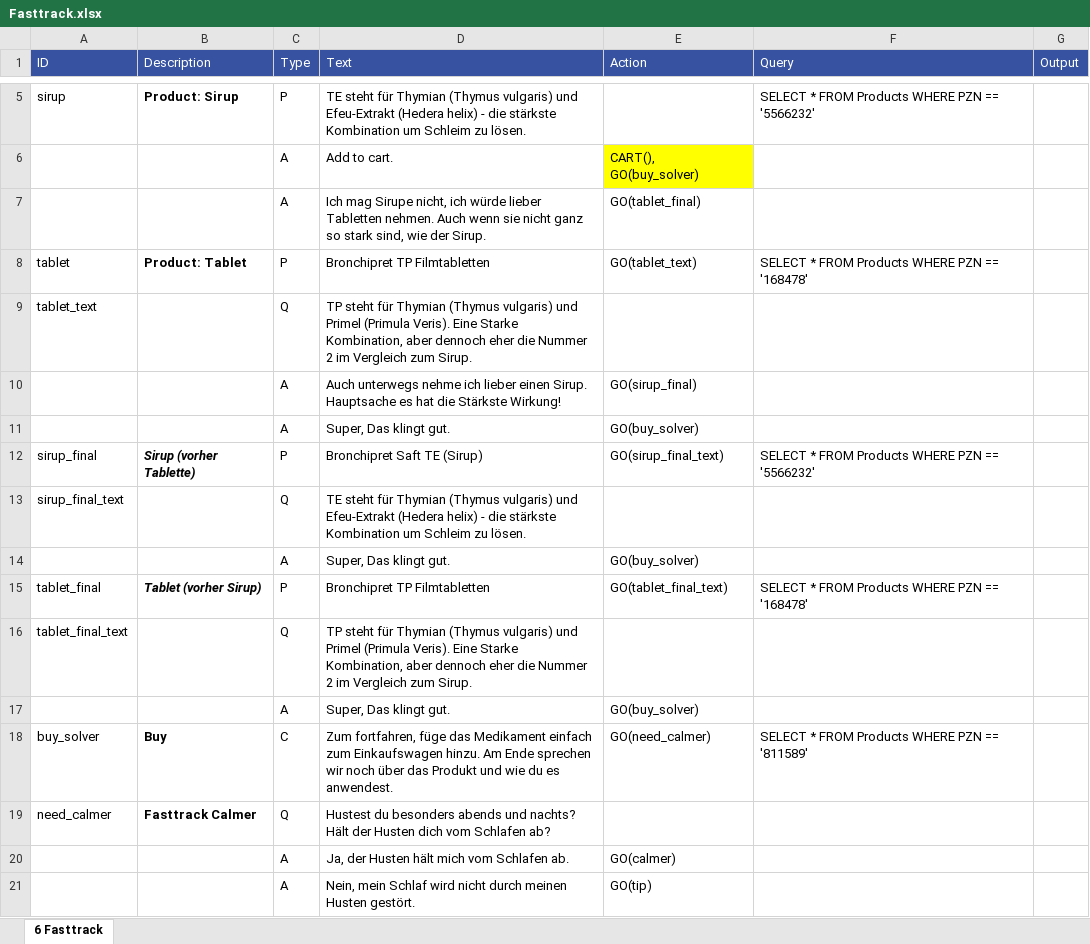
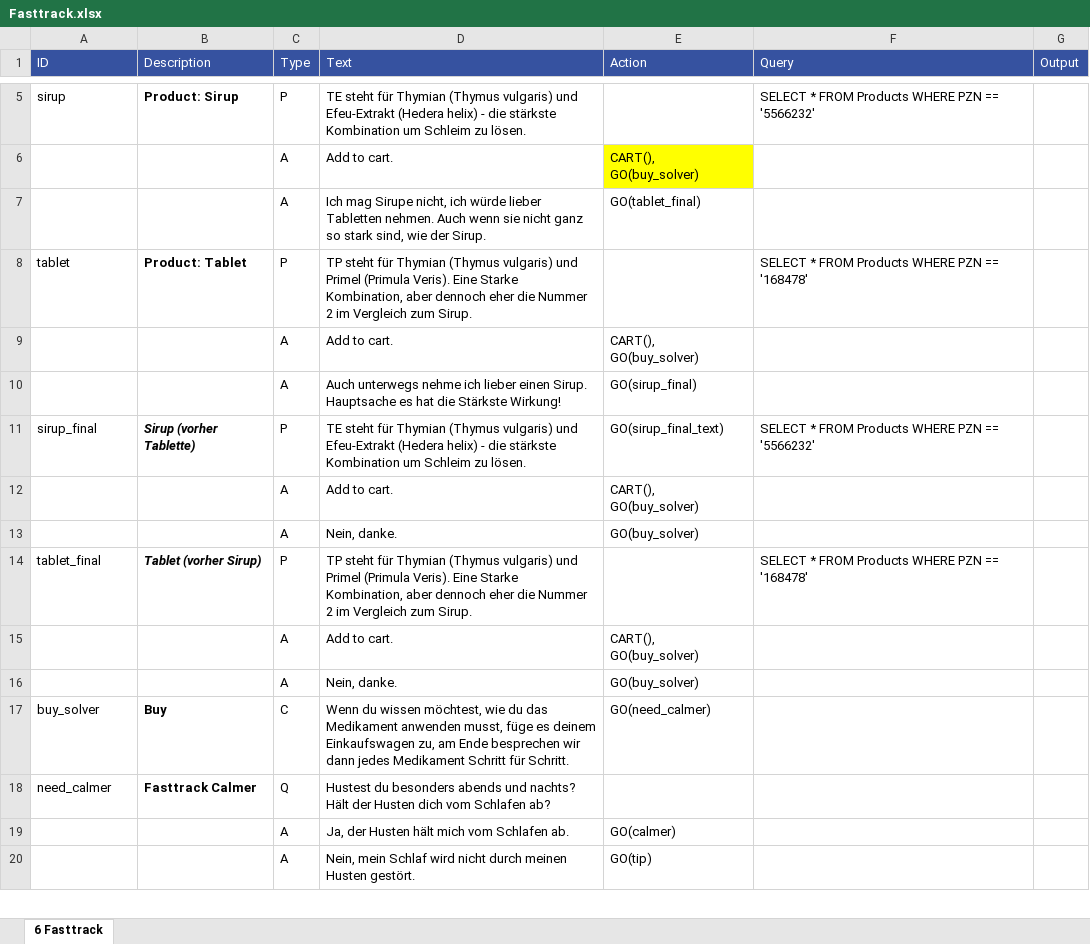
Before and after one commit to mpraski/dein-apotheker-scenarios, an Excel workbook: scenarios/cough/processes/Fasttrack.xlsx, sheet 6 Fasttrack, drawn as a sheet; only a part is shown, gaps mark what is left out; values as stored, in another font and other column widths than the file's, no borders; removed rows and columns are numbered as before the commit, all else as after; the diff covers the shown part only; the diff names each change by its address in the sheet, - before the commit and + after, or states it on an @@ line.

```diff
--- a/scenarios/cough/processes/Fasttrack.xlsx (sheet 6 Fasttrack)
+++ b/scenarios/cough/processes/Fasttrack.xlsx (sheet 6 Fasttrack)
-D8 (Text): Bronchipret TP Filmtabletten
+D8 (Text): TP steht für Thymian (Thymus vulgaris) und Primel (Primula Veris). Eine Starke Kombination, aber dennoch eher die Nummer 2 im Vergleich zum Sirup.
-E8 (Action): GO(tablet_text)
+E8 (Action): (empty)
-row 9: tablet_text |  | Q | TP steht für Thymian (Thymus vulgaris) und Primel (Primula Veris). Eine Starke Kombination, aber dennoch eher die Nummer 2 im Vergleich zum Sirup.
+row 9:  |  | A | Add to cart. | CART(), GO(buy_solver)
-row 11:  |  | A | Super, Das klingt gut. | GO(buy_solver)
-D11 (Text): Bronchipret Saft TE (Sirup)
+D11 (Text): TE steht für Thymian (Thymus vulgaris) und Efeu-Extrakt (Hedera helix) - die stärkste Kombination um Schleim zu lösen.
-row 13: sirup_final_text |  | Q | TE steht für Thymian (Thymus vulgaris) und Efeu-Extrakt (Hedera helix) - die stärkste Kombination um Schleim zu lösen.
+row 12:  |  | A | Add to cart. | CART(), GO(buy_solver)
-D13 (Text): Super, Das klingt gut.
+D13 (Text): Nein, danke.
-D14 (Text): Bronchipret TP Filmtabletten
+D14 (Text): TP steht für Thymian (Thymus vulgaris) und Primel (Primula Veris). Eine Starke Kombination, aber dennoch eher die Nummer 2 im Vergleich zum Sirup.
-E14 (Action): GO(tablet_final_text)
+E14 (Action): (empty)
-row 16: tablet_final_text |  | Q | TP steht für Thymian (Thymus vulgaris) und Primel (Primula Veris). Eine Starke Kombination, aber dennoch eher die Nummer 2 im Vergleich zum Sirup.
+row 15:  |  | A | Add to cart. | CART(), GO(buy_solver)
-D16 (Text): Super, Das klingt gut.
+D16 (Text): Nein, danke.
-D17 (Text): Zum fortfahren, füge das Medikament einfach zum Einkaufswagen hinzu. Am Ende sprechen wir noch über das Produkt und wie du es anwendest.
+D17 (Text): Wenn du wissen möchtest, wie du das Medikament anwenden musst, füge es deinem Einkaufswagen zu, am Ende besprechen wir dann jedes Medikament Schritt für Schritt.
-F17 (Query): SELECT * FROM Products WHERE PZN == '811589'
+F17 (Query): (empty)
```
Also changed, not shown: 2 added rows, 1 removed row and 6 edited cells elsewhere in this sheet, databases/Products.xlsx, scenarios/cough/processes/APICalmer.xlsx, 2 other files.
